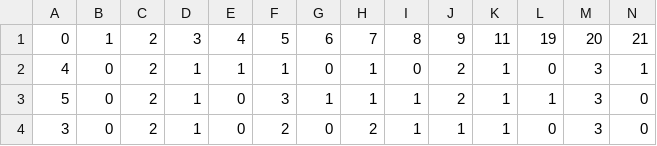
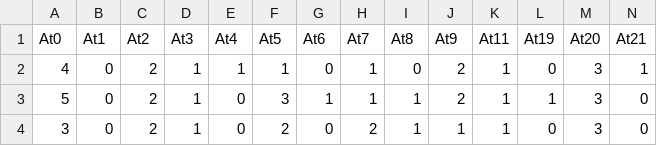
Before and after one commit to rjos/ML_Datasets, a CSV file: Soybean/Soybean.csv, drawn as a sheet; only a part is shown; removed rows and columns are numbered as before the commit, all else as after; rows hold the shown columns only; the diff names each change by its address in the sheet, - before the commit and + after, or states it on an @@ line.

```diff
--- a/Soybean/Soybean.csv
+++ b/Soybean/Soybean.csv
-row 1: 0 | 1 | 2 | 3 | 4 | 5 | 6 | 7 | 8 | 9 | 11 | 19 | 20 | 21
+row 1: At0 | At1 | At2 | At3 | At4 | At5 | At6 | At7 | At8 | At9 | At11 | At19 | At20 | At21
```
Also changed, not shown: Indian_Liver_Patient/Indian_Liver_Patient.csv, 3 other files.
